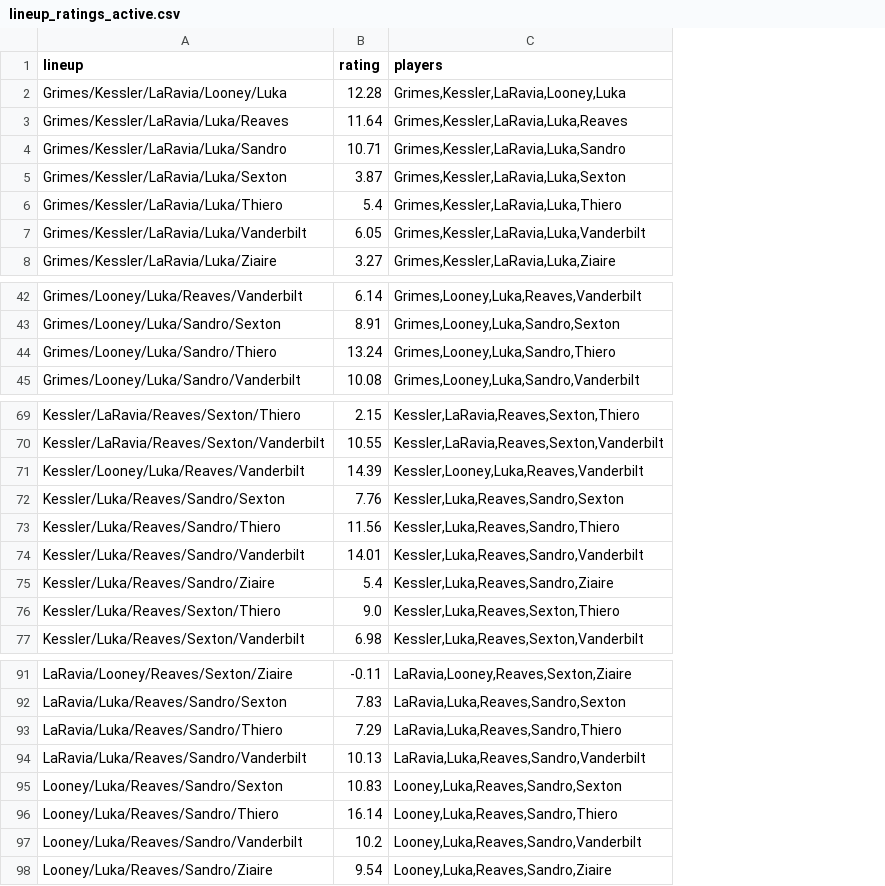
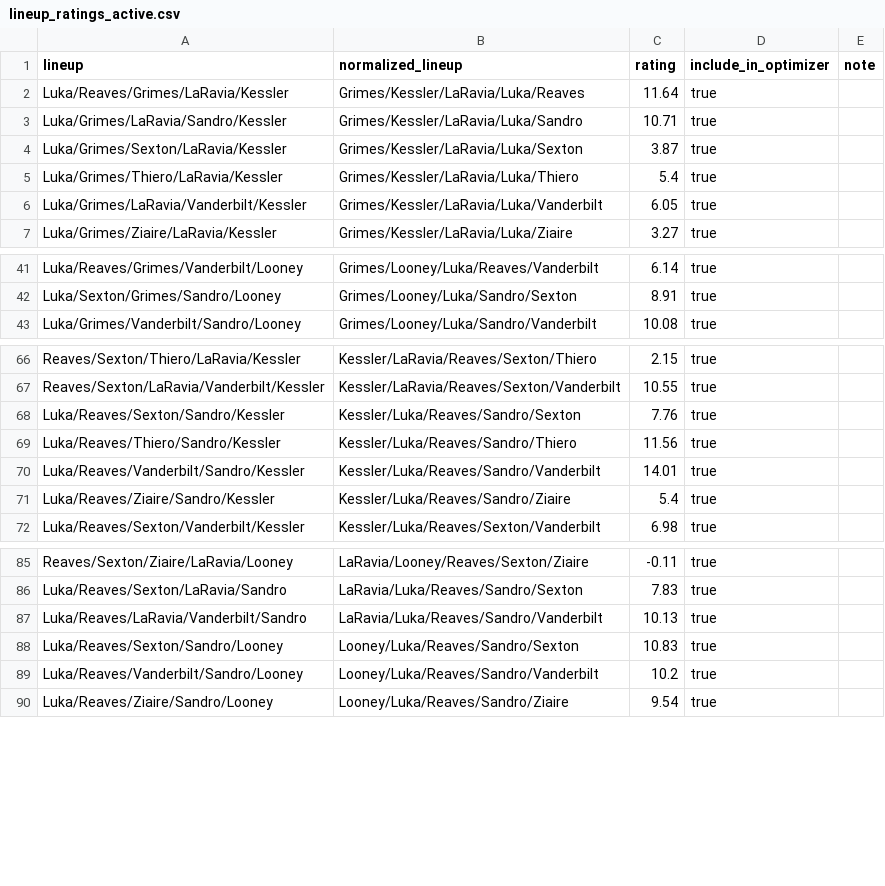
Before and after one commit to nimishtodi/LakersRotationOptimizer, a CSV file: lineup_ratings_active.csv, drawn as a sheet; only a part is shown, gaps mark what is left out; removed rows and columns are numbered as before the commit, all else as after; the diff covers the shown part only; the diff names each change by its address in the sheet, - before the commit and + after, or states it on an @@ line.

```diff
--- a/lineup_ratings_active.csv
+++ b/lineup_ratings_active.csv
+column A (lineup), rows 2-7: Luka/Reaves/Grimes/LaRavia/Kessler | Luka/Grimes/LaRavia/Sandro/Kessler | Luka/Grimes/Sexton/LaRavia/Kessler | Luka/Grimes/Thiero/LaRavia/Kessler | Luka/Grimes/LaRavia/Vanderbilt/Kessler | Luka/Grimes/Ziaire/LaRavia/Kessler; rows 41-43: Luka/Reaves/Grimes/Vanderbilt/Looney | Luka/Sexton/Grimes/Sandro/Looney | Luka/Grimes/Vanderbilt/Sandro/Looney; rows 66-72: Reaves/Sexton/Thiero/LaRavia/Kessler | Reaves/Sexton/LaRavia/Vanderbilt/Kessler | Luka/Reaves/Sexton/Sandro/Kessler | Luka/Reaves/Thiero/Sandro/Kessler | Luka/Reaves/Vanderbilt/Sandro/Kessler | Luka/Reaves/Ziaire/Sandro/Kessler | Luka/Reaves/Sexton/Vanderbilt/Kessler; rows 85-90: Reaves/Sexton/Ziaire/LaRavia/Looney | Luka/Reaves/Sexton/LaRavia/Sandro | Luka/Reaves/LaRavia/Vanderbilt/Sandro | Luka/Reaves/Sexton/Sandro/Looney | Luka/Reaves/Vanderbilt/Sandro/Looney | Luka/Reaves/Ziaire/Sandro/Looney
-column C (players), rows 3-8: Grimes,Kessler,LaRavia,Luka,Reaves | Grimes,Kessler,LaRavia,Luka,Sandro | Grimes,Kessler,LaRavia,Luka,Sexton | Grimes,Kessler,LaRavia,Luka,Thiero | Grimes,Kessler,LaRavia,Luka,Vanderbilt | Grimes,Kessler,LaRavia,Luka,Ziaire; rows 42-43: Grimes,Looney,Luka,Reaves,Vanderbilt | Grimes,Looney,Luka,Sandro,Sexton; row 45: Grimes,Looney,Luka,Sandro,Vanderbilt; rows 69-70: Kessler,LaRavia,Reaves,Sexton,Thiero | Kessler,LaRavia,Reaves,Sexton,Vanderbilt; rows 72-75: Kessler,Luka,Reaves,Sandro,Sexton | Kessler,Luka,Reaves,Sandro,Thiero | Kessler,Luka,Reaves,Sandro,Vanderbilt | Kessler,Luka,Reaves,Sandro,Ziaire; row 77: Kessler,Luka,Reaves,Sexton,Vanderbilt; rows 91-92: LaRavia,Looney,Reaves,Sexton,Ziaire | LaRavia,Luka,Reaves,Sandro,Sexton; rows 94-95: LaRavia,Luka,Reaves,Sandro,Vanderbilt | Looney,Luka,Reaves,Sandro,Sexton; rows 97-98: Looney,Luka,Reaves,Sandro,Vanderbilt | Looney,Luka,Reaves,Sandro,Ziaire
+column D (include_in_optimizer), rows 2-7: all true; rows 41-43: all true; rows 66-72: all true; rows 85-90: all true
+column E (note), empty
-B1: lineup
+B1: normalized_lineup
-row 2: Grimes/Kessler/LaRavia/Looney/Luka | 12.28 | Grimes,Kessler,LaRavia,Looney,Luka
-row 44: Grimes/Looney/Luka/Sandro/Thiero | 13.24 | Grimes,Looney,Luka,Sandro,Thiero
-row 71: Kessler/Looney/Luka/Reaves/Vanderbilt | 14.39 | Kessler,Looney,Luka,Reaves,Vanderbilt
-row 76: Kessler/Luka/Reaves/Sexton/Thiero | 9.0 | Kessler,Luka,Reaves,Sexton,Thiero
-row 93: LaRavia/Luka/Reaves/Sandro/Thiero | 7.29 | LaRavia,Luka,Reaves,Sandro,Thiero
-row 96: Looney/Luka/Reaves/Sandro/Thiero | 16.14 | Looney,Luka,Reaves,Sandro,Thiero
```
Also changed, not shown: 2 removed rows elsewhere in this file, lineup_ratings_all.csv, 3 other files.
